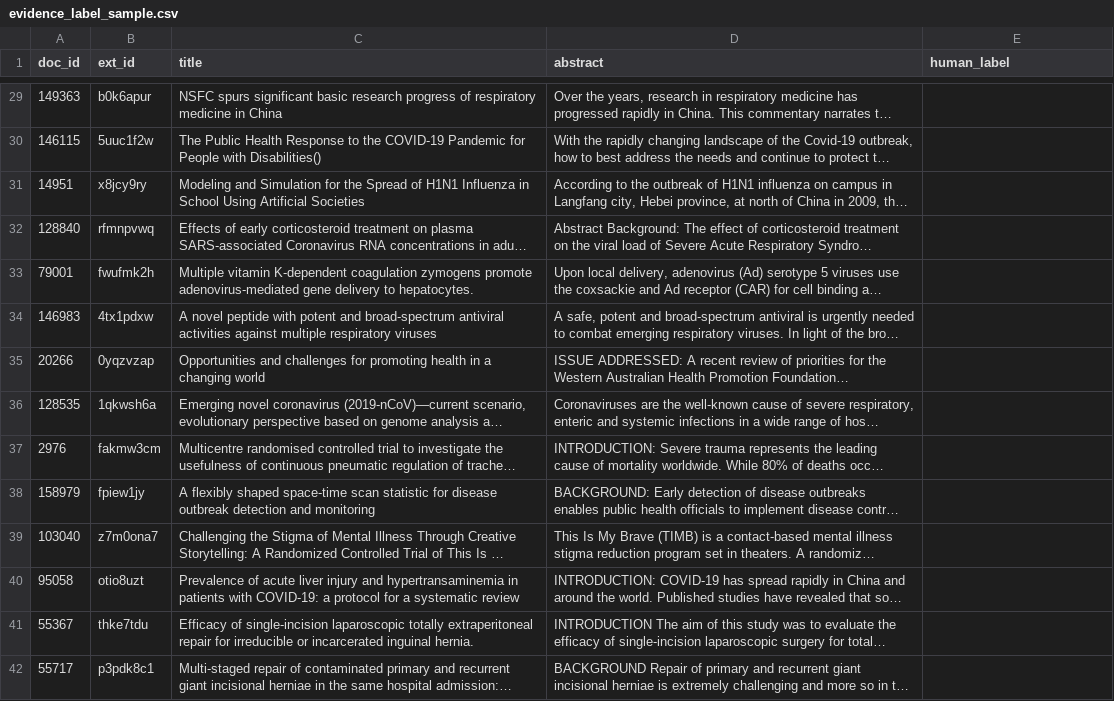
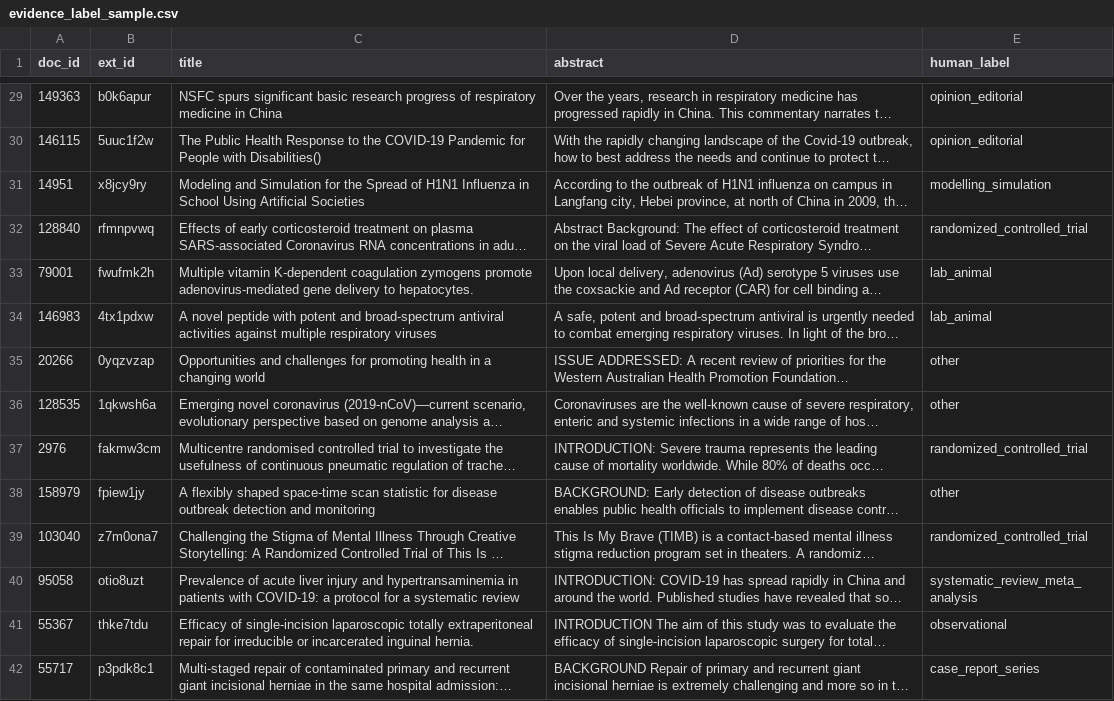
Before and after one commit to AryanRastogi72/Goldilocks, a CSV file: evaluation/evidence_label_sample.csv, drawn as a sheet; only a part is shown, gaps mark what is left out; long unchanged cells end in …; the diff covers the shown part only; the diff names each change by its address in the sheet, - before the commit and + after, or states it on an @@ line.

Commit message:
Add hand-label scores for the study-type classifier to the report, app and docs

```diff
--- a/evaluation/evidence_label_sample.csv
+++ b/evaluation/evidence_label_sample.csv
-E29:E30 (human_label): (empty)
+E29:E30 (human_label): opinion_editorial
-E31 (human_label): (empty)
+E31 (human_label): modelling_simulation
-E32 (human_label): (empty)
+E32 (human_label): randomized_controlled_trial
-E33:E34 (human_label): (empty)
+E33:E34 (human_label): lab_animal
-E35:E36 (human_label): (empty)
+E35:E36 (human_label): other
-E37 (human_label): (empty)
+E37 (human_label): randomized_controlled_trial
-E38 (human_label): (empty)
+E38 (human_label): other
-E39 (human_label): (empty)
+E39 (human_label): randomized_controlled_trial
-E40 (human_label): (empty)
+E40 (human_label): systematic_review_meta_analysis
-E41 (human_label): (empty)
+E41 (human_label): observational
-E42 (human_label): (empty)
+E42 (human_label): case_report_series
```
Also changed, not shown: 106 edited cells elsewhere in this file, 7 other files.
